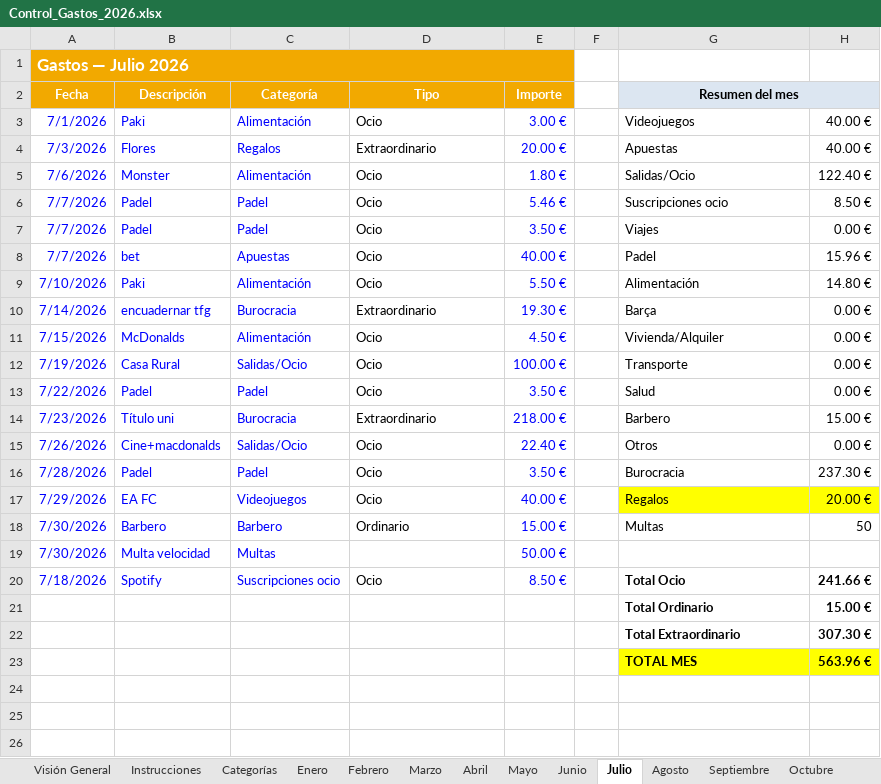
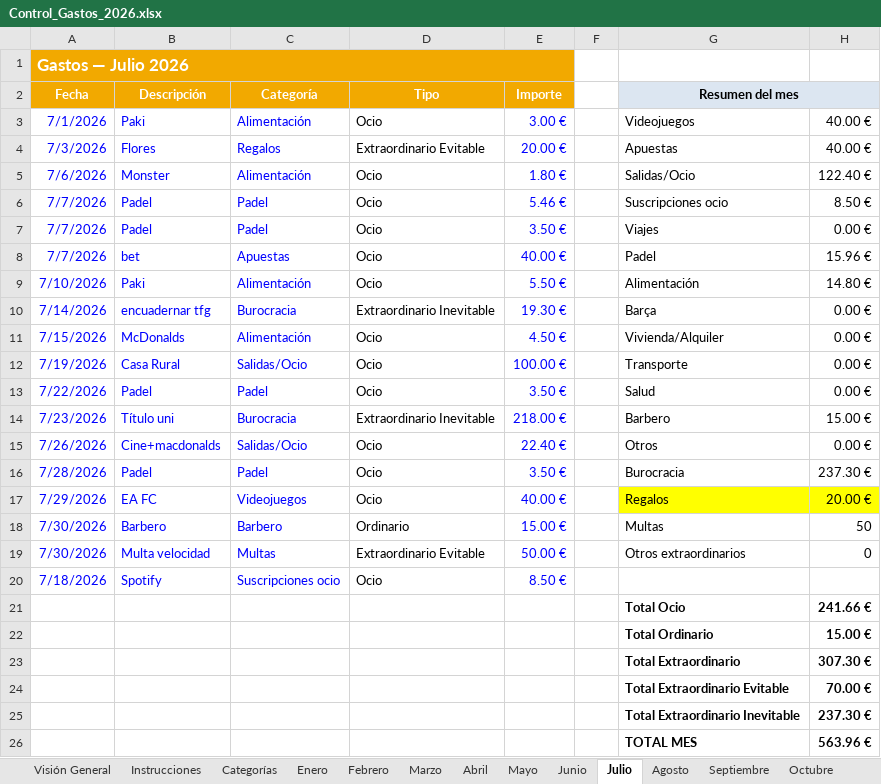
Before and after one commit to marioaragon/inversiones, an Excel workbook: Control_Gastos_2026.xlsx, sheet Julio, drawn as a sheet; values as stored, in another font and other column widths than the file's, no borders; conditional formats not drawn; addresses are those after the commit; the diff names each change by its address in the sheet, - before the commit and + after, or states it on an @@ line.

```diff
--- a/Control_Gastos_2026.xlsx (sheet Julio)
+++ b/Control_Gastos_2026.xlsx (sheet Julio)
-D4 (Tipo): Extraordinario
+D4 (Tipo): Extraordinario Evitable
-D10 (Tipo): Extraordinario
+D10 (Tipo): Extraordinario Inevitable
-D14 (Tipo): Extraordinario
+D14 (Tipo): Extraordinario Inevitable
-D19 (Tipo): (empty)
+D19 (Tipo): Extraordinario Evitable
-G19 (Resumen del mes): (empty)
+G19 (Resumen del mes): Otros extraordinarios
-H19: (empty)
+H19: 0
-G20 (Resumen del mes): Total Ocio
+G20 (Resumen del mes): (empty)
-H20: 241.66 €
+H20: (empty)
+row 21:  |  |  |  |  |  | Total Ocio | 241.66 €
+row 24:  |  |  |  |  |  | Total Extraordinario Evitable | 70.00 €
+row 25:  |  |  |  |  |  | Total Extraordinario Inevitable | 237.30 €
-G26:H26 fill: #FFFF00
+G26:H26 fill: none
```
Also changed, not shown: sheet Visión General, sheet Septiembre, sheet Agosto, sheet Enero, sheet Marzo, sheet Abril, 7 more sheets, formulas that keep their value, hidden cells, charts or pictures, inversiones_2026.xlsx.
